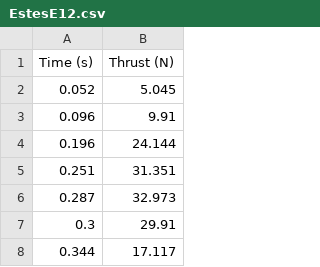
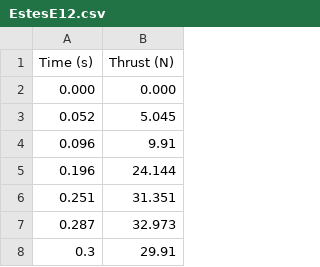
Before and after one commit to loganwright44/RocketEnvironment, a CSV file: MotorData/EstesE12/EstesE12.csv, drawn as a sheet; only a part is shown; the shorter side is filled out with more unchanged rows; the diff names each change by its address in the sheet, - before the commit and + after, or states it on an @@ line.

Commit message:
Several fixes have been made. I've redone a demo example code to test the equations of motion loop for basic trajectory stuff. I fixed the motor data which originally led to massive thrust magnitude fluctuations (which were incorrect) at early times due to indexing at the last point when at t = 0. Also, started the Serial communication manager for the Arduino/flight computer to interact with for real time HIL testing against actual flight plans. Minor fixes were also made to force and moment calculations and resolved the thrust vector controller problem where max_speed is now the LIMIT, not the set speed of the servo. This changes the way it responds when the servo is closer to the target angle than its max_speed allows it to correct. Resolves overcorrection and oscillation issues when error continues oscillating. Lastly, fixed a bug in VectorPlotter so now it actually checks for N to never run beyond nor below the length of the lists given - it was hard coded to count 1000 indeces which was only correct for the first demo example.

```diff
--- a/MotorData/EstesE12/EstesE12.csv
+++ b/MotorData/EstesE12/EstesE12.csv
+row 2: 0.000 | 0.000
```
Also changed, not shown: MotorData/EstesF15/EstesF15.csv, 9 other files.
